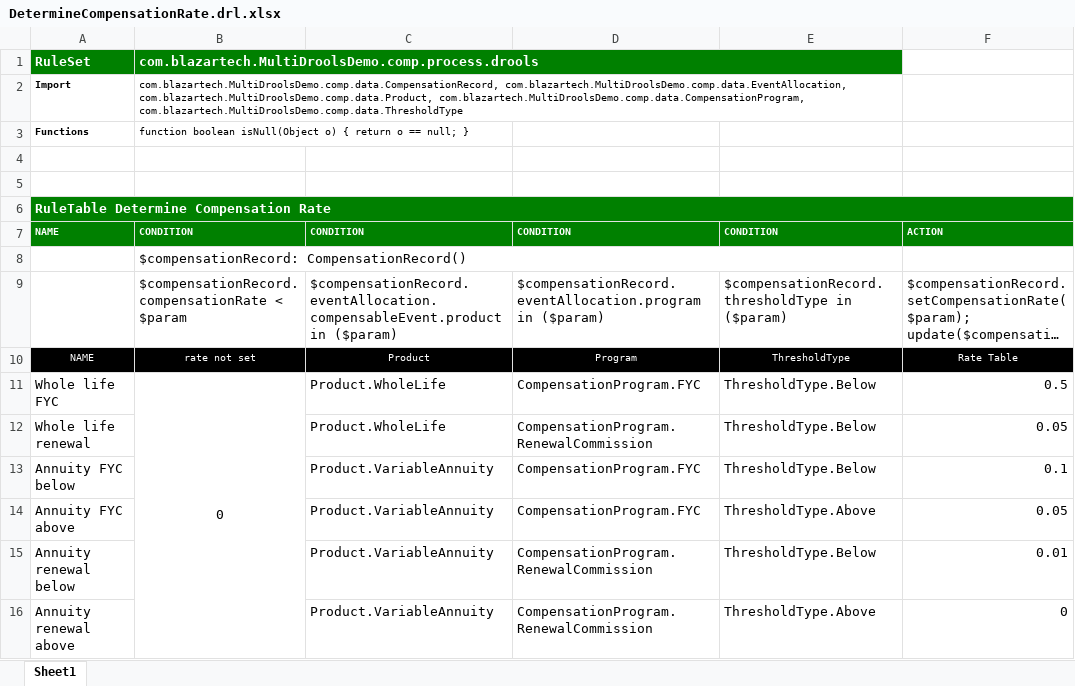
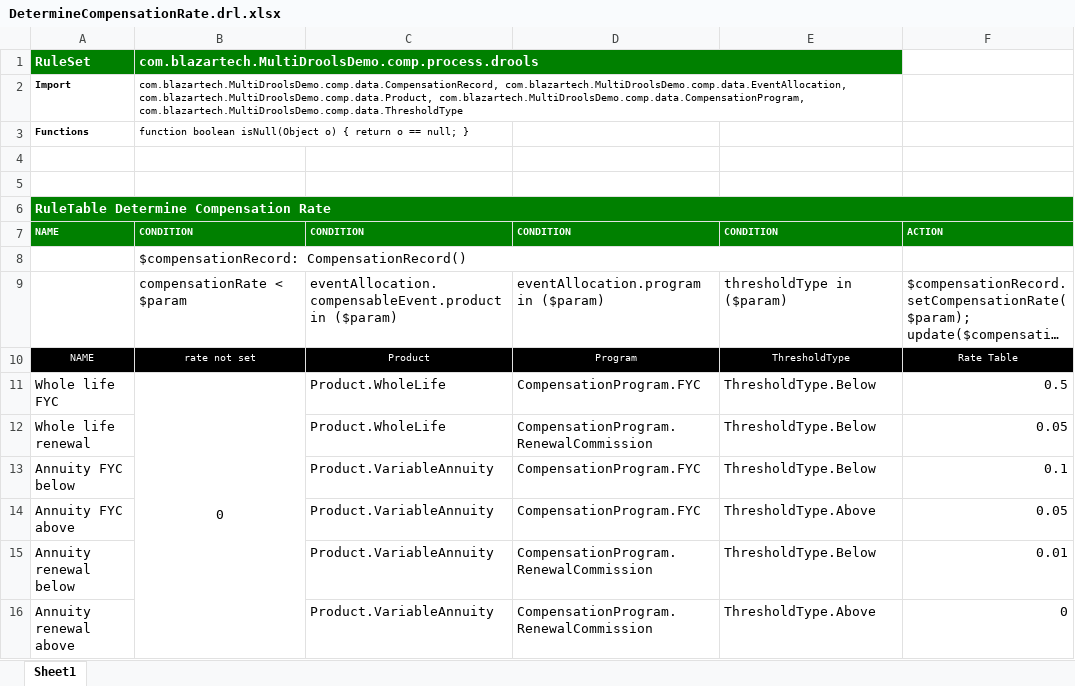
Before and after one commit to drsaaron/MultiDroolsDemo, an Excel workbook: src/main/resources/com/blazartech/MultiDroolsDemo/comp/process/drools/DetermineCompensationRate.drl.xlsx, sheet Sheet1, drawn as a sheet; long unchanged cells end in …; values as stored, in another font and other column widths than the file's, no borders; the diff names each change by its address in the sheet, - before the commit and + after, or states it on an @@ line.

Commit message:
a little decision table cleanup

```diff
--- a/src/main/resources/com/blazartech/MultiDroolsDemo/comp/process/drools/DetermineCompensationRate.drl.xlsx (sheet Sheet1)
+++ b/src/main/resources/com/blazartech/MultiDroolsDemo/comp/process/drools/DetermineCompensationRate.drl.xlsx (sheet Sheet1)
-B9: $compensationRecord.compensationRate < $param
+B9: compensationRate < $param
-C9: $compensationRecord.eventAllocation.compensableEvent.product in ($param)
+C9: eventAllocation.compensableEvent.product in ($param)
-D9: $compensationRecord.eventAllocation.program in ($param)
+D9: eventAllocation.program in ($param)
-E9: $compensationRecord.thresholdType in ($param)
+E9: thresholdType in ($param)
```
